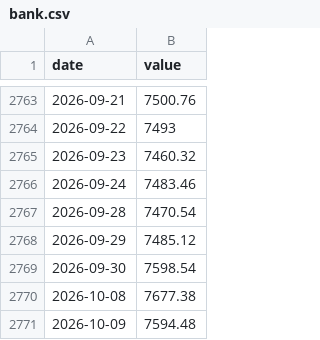
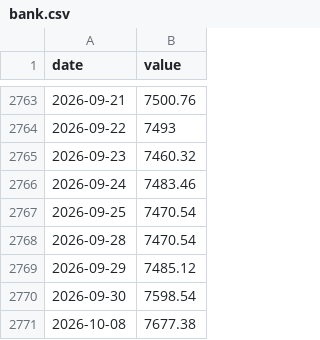
Before and after one commit to 964583194/ratio-signal, a CSV file: data/raw/bank.csv, drawn as a sheet; only a part is shown, gaps mark what is left out; the shorter side is filled out with more unchanged rows; the diff names each change by its address in the sheet, - before the commit and + after, or states it on an @@ line.

```diff
--- a/data/raw/bank.csv
+++ b/data/raw/bank.csv
+row 2767: 2026-09-25 | 7470.54
```
Also changed, not shown: data/raw/bank_tr.csv, data/raw/sh510300.csv, 34 other files.
